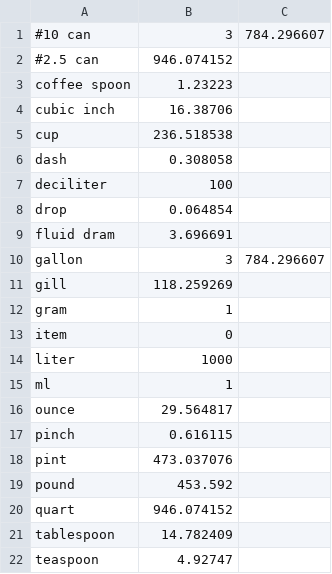
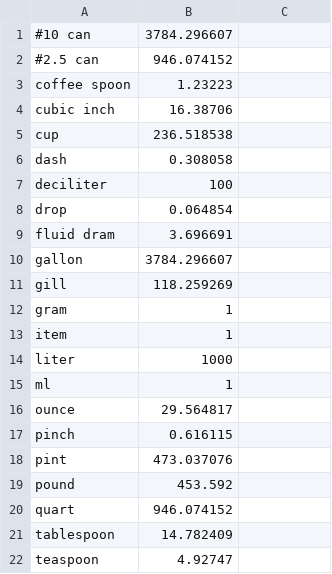
Before and after one commit to johnkelly/kalahari, a CSV file: db/csv/measurements.csv, drawn as a sheet.

```diff
--- a/db/csv/measurements.csv
+++ b/db/csv/measurements.csv
@@ -1,2 +1,2 @@
-#10 can,3,784.296607
+#10 can,3784.296607
 #2.5 can,946.074152
@@ -9,6 +9,6 @@ drop,0.064854
 fluid dram,3.696691
-gallon,3,784.296607
+gallon,3784.296607
 gill,118.259269
 gram,1
-item,0
+item,1
 liter,1000
```
Also changed, not shown: 8 other files.
